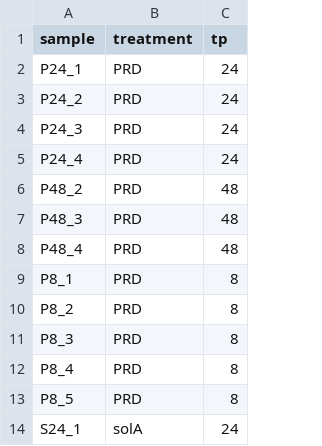
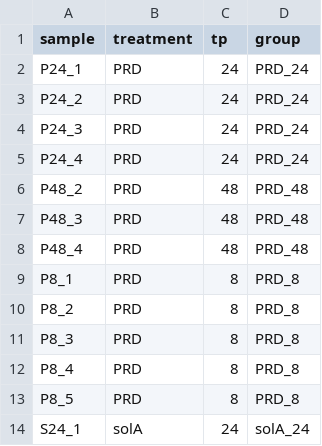
Before and after one commit to Lieker/Gpallida_RNAseq2, a CSV file: input/xp_design.csv, drawn as a sheet; only a part is shown; the diff names each change by its address in the sheet, - before the commit and + after, or states it on an @@ line.

```diff
--- a/input/xp_design.csv
+++ b/input/xp_design.csv
+column D (group), rows 2-14: PRD_24 | PRD_24 | PRD_24 | PRD_24 | PRD_48 | PRD_48 | PRD_48 | PRD_8 | PRD_8 | PRD_8 | PRD_8 | PRD_8 | solA_24
```
Also changed, not shown: output/dauer_overlap.csv, 21 other files.
